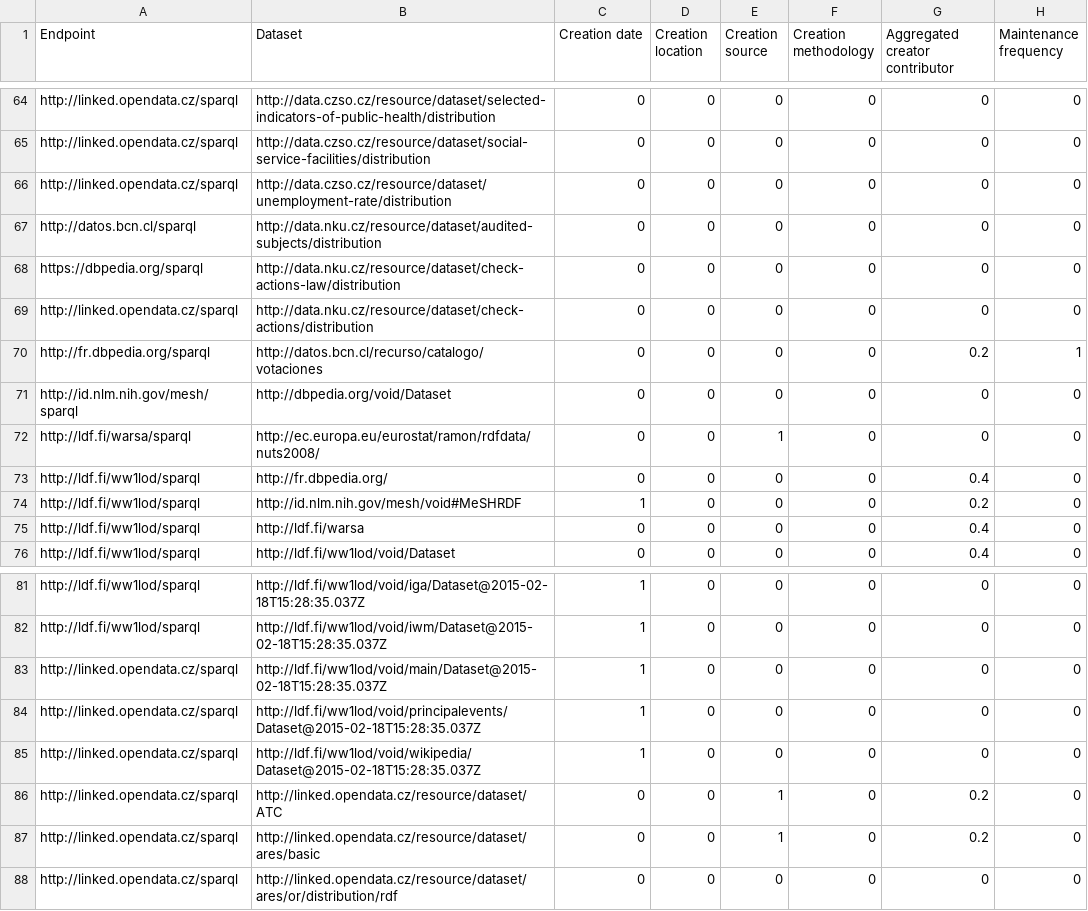
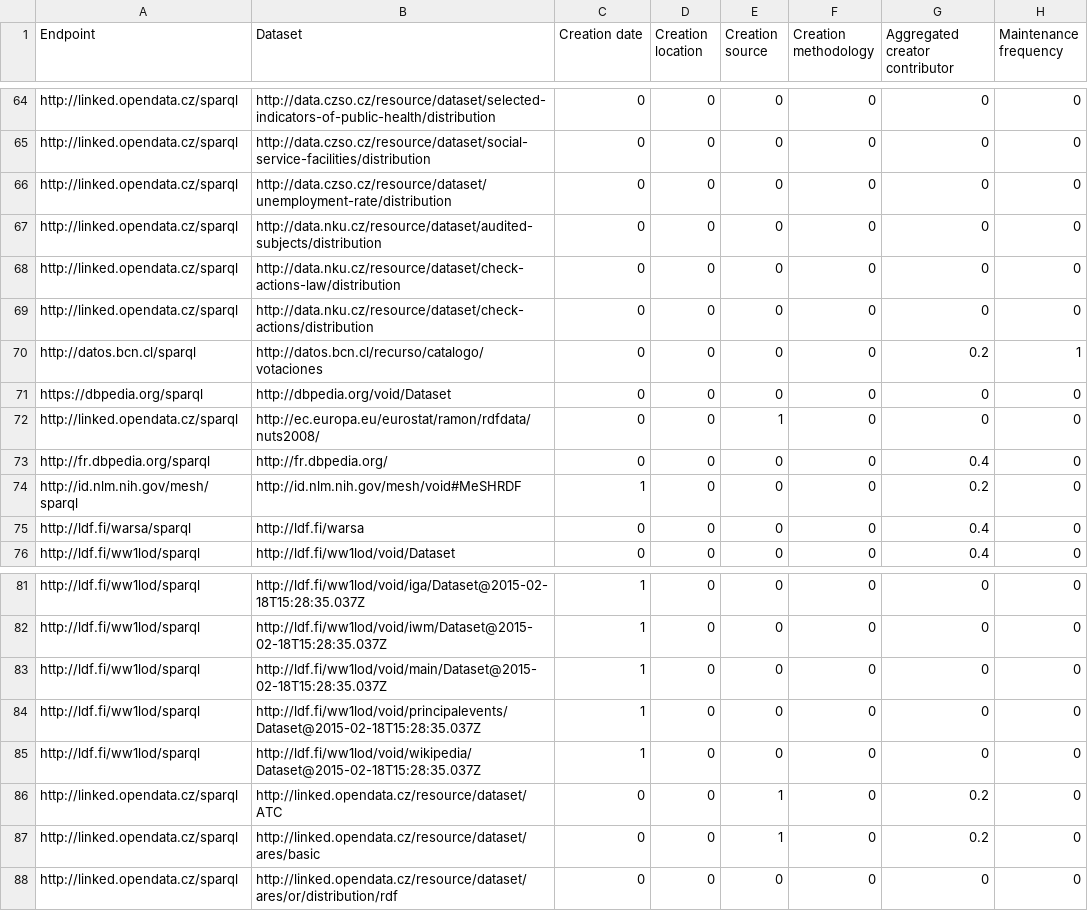
Before and after one commit to Jendersen/KG_accountability, a CSV file: results/Measures-24-04-2023.csv, drawn as a sheet; only a part is shown, gaps mark what is left out; the diff covers the shown part only; the diff names each change by its address in the sheet, - before the commit and + after, or states it on an @@ line.

```diff
--- a/results/Measures-24-04-2023.csv
+++ b/results/Measures-24-04-2023.csv
-A67 (Endpoint): http://datos.bcn.cl/sparql
+A67 (Endpoint): http://linked.opendata.cz/sparql
-A68 (Endpoint): https://dbpedia.org/sparql
+A68 (Endpoint): http://linked.opendata.cz/sparql
-A70 (Endpoint): http://fr.dbpedia.org/sparql
+A70 (Endpoint): http://datos.bcn.cl/sparql
-A71 (Endpoint): http://id.nlm.nih.gov/mesh/sparql
+A71 (Endpoint): https://dbpedia.org/sparql
-A72 (Endpoint): http://ldf.fi/warsa/sparql
+A72 (Endpoint): http://linked.opendata.cz/sparql
-A73 (Endpoint): http://ldf.fi/ww1lod/sparql
+A73 (Endpoint): http://fr.dbpedia.org/sparql
-A74 (Endpoint): http://ldf.fi/ww1lod/sparql
+A74 (Endpoint): http://id.nlm.nih.gov/mesh/sparql
-A75 (Endpoint): http://ldf.fi/ww1lod/sparql
+A75 (Endpoint): http://ldf.fi/warsa/sparql
-A83:A85 (Endpoint): http://linked.opendata.cz/sparql
+A83:A85 (Endpoint): http://ldf.fi/ww1lod/sparql
```
Also changed, not shown: 21 edited cells elsewhere in this file.
